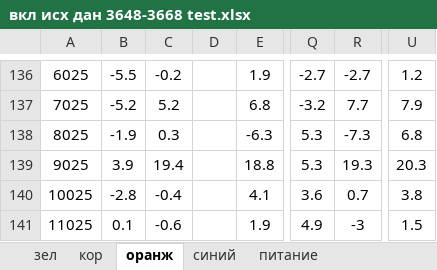
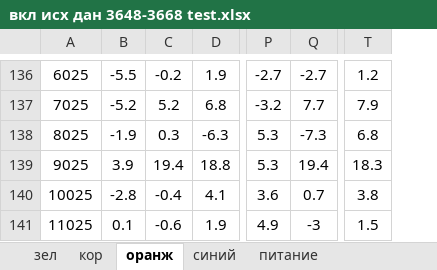
Before and after one commit to vster/Excel, an Excel workbook: develop/aep/calc/вкл исх дан 3648-3668 test.xlsx, sheet оранж, drawn as a sheet; only a part is shown, gaps mark what is left out; values as stored, in another font and other column widths than the file's, no borders; charts and pictures not drawn; removed rows and columns are numbered as before the commit, all else as after; the diff covers the shown part only; the diff names each change by its address in the sheet, - before the commit and + after, or states it on an @@ line.

```diff
--- a/develop/aep/calc/вкл исх дан 3648-3668 test.xlsx (sheet оранж)
+++ b/develop/aep/calc/вкл исх дан 3648-3668 test.xlsx (sheet оранж)
-column D, empty
-Q139: 19.3
+Q139: 19.4
-T139: 20.3
+T139: 18.3
```
Also changed, not shown: 10 edited cells elsewhere in this sheet, sheet кор, sheet зел, sheet синий, sheet питание, formulas that keep their value, charts or pictures, 1 other file.
